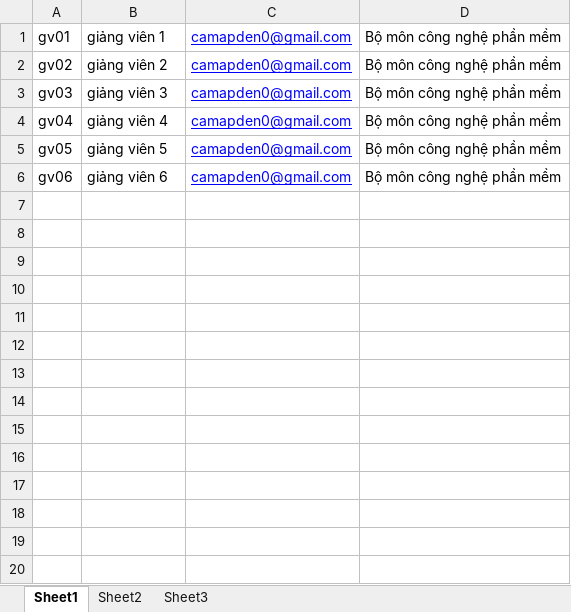
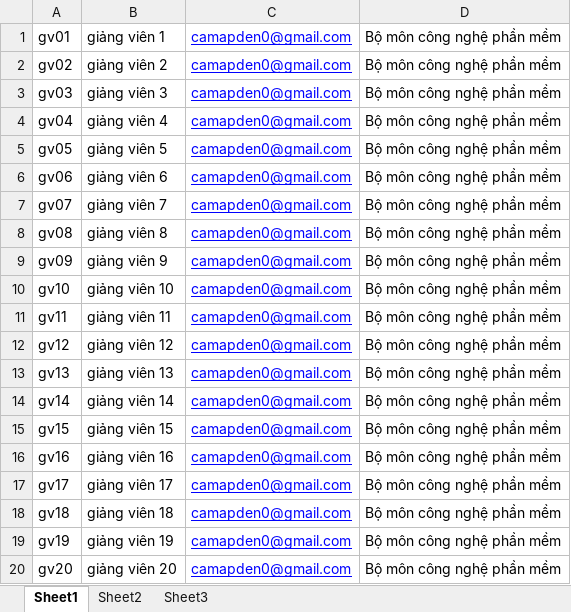
Before and after one commit to ngoctrunght19/Thesis_Mgr, an Excel workbook: public/uploads/giangvien.xlsx, sheet Sheet1, drawn as a sheet; values as stored, in another font and other column widths than the file's, no borders; the diff names each change by its address in the sheet, - before the commit and + after, or states it on an @@ line.

```diff
--- a/public/uploads/giangvien.xlsx (sheet Sheet1)
+++ b/public/uploads/giangvien.xlsx (sheet Sheet1)
+row 7: gv07 | giảng viên 7 | camapden0@gmail.com | Bộ môn công nghệ phần mềm
+row 8: gv08 | giảng viên 8 | camapden0@gmail.com | Bộ môn công nghệ phần mềm
+row 9: gv09 | giảng viên 9 | camapden0@gmail.com | Bộ môn công nghệ phần mềm
+row 10: gv10 | giảng viên 10 | camapden0@gmail.com | Bộ môn công nghệ phần mềm
+row 11: gv11 | giảng viên 11 | camapden0@gmail.com | Bộ môn công nghệ phần mềm
+row 12: gv12 | giảng viên 12 | camapden0@gmail.com | Bộ môn công nghệ phần mềm
+row 13: gv13 | giảng viên 13 | camapden0@gmail.com | Bộ môn công nghệ phần mềm
+row 14: gv14 | giảng viên 14 | camapden0@gmail.com | Bộ môn công nghệ phần mềm
+row 15: gv15 | giảng viên 15 | camapden0@gmail.com | Bộ môn công nghệ phần mềm
+row 16: gv16 | giảng viên 16 | camapden0@gmail.com | Bộ môn công nghệ phần mềm
+row 17: gv17 | giảng viên 17 | camapden0@gmail.com | Bộ môn công nghệ phần mềm
+row 18: gv18 | giảng viên 18 | camapden0@gmail.com | Bộ môn công nghệ phần mềm
+row 19: gv19 | giảng viên 19 | camapden0@gmail.com | Bộ môn công nghệ phần mềm
+row 20: gv20 | giảng viên 20 | camapden0@gmail.com | Bộ môn công nghệ phần mềm
```
Also changed, not shown: 6 other files.
